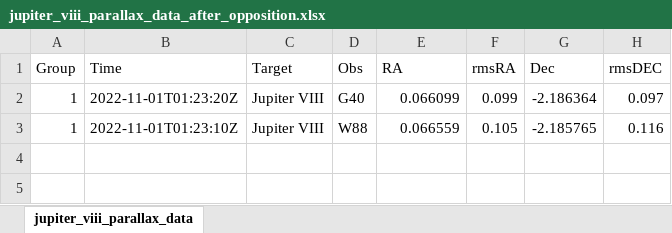
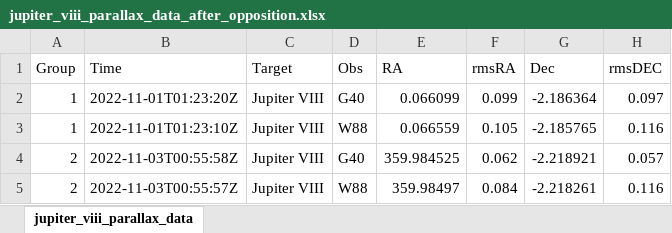
Before and after one commit to DeepSkyWonder/dsw-notebooks, an Excel workbook: jupiter_viii_distance/jupiter_viii_parallax_data_after_opposition.xlsx, sheet jupiter_viii_parallax_data, drawn as a sheet; values as stored, in another font and other column widths than the file's, no borders; the diff names each change by its address in the sheet, - before the commit and + after, or states it on an @@ line.

```diff
--- a/jupiter_viii_distance/jupiter_viii_parallax_data_after_opposition.xlsx (sheet jupiter_viii_parallax_data)
+++ b/jupiter_viii_distance/jupiter_viii_parallax_data_after_opposition.xlsx (sheet jupiter_viii_parallax_data)
+row 4: 2 | 2022-11-03T00:55:58Z | Jupiter VIII | G40 | 359.984525 | 0.062 | -2.218921 | 0.057
+row 5: 2 | 2022-11-03T00:55:57Z | Jupiter VIII | W88 | 359.98497 | 0.084 | -2.218261 | 0.116
```
Also changed, not shown: 1 other file.
